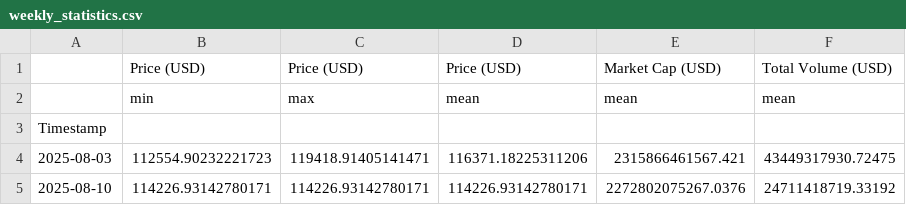
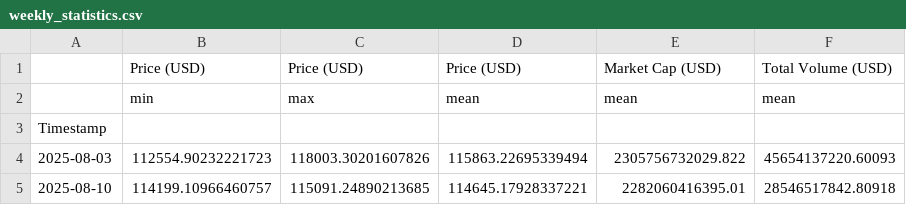
Before and after one commit to giladAlboher/pandas_-project, a CSV file: data/weekly_statistics.csv, drawn as a sheet.

```diff
--- a/data/weekly_statistics.csv
+++ b/data/weekly_statistics.csv
@@ -3,3 +3,3 @@
 Timestamp,,,,,
-2025-08-03,112554.90232221723,119418.91405141471,116371.18225311206,2315866461567.421,43449317930.72475
-2025-08-10,114226.93142780171,114226.93142780171,114226.93142780171,2272802075267.0376,24711418719.33192
+2025-08-03,112554.90232221723,118003.30201607826,115863.22695339494,2305756732029.822,45654137220.60093
+2025-08-10,114199.10966460757,115091.24890213685,114645.17928337221,2282060416395.01,28546517842.80918
```
Also changed, not shown: data/bitcoin_prices_week.csv, 1 other file.
